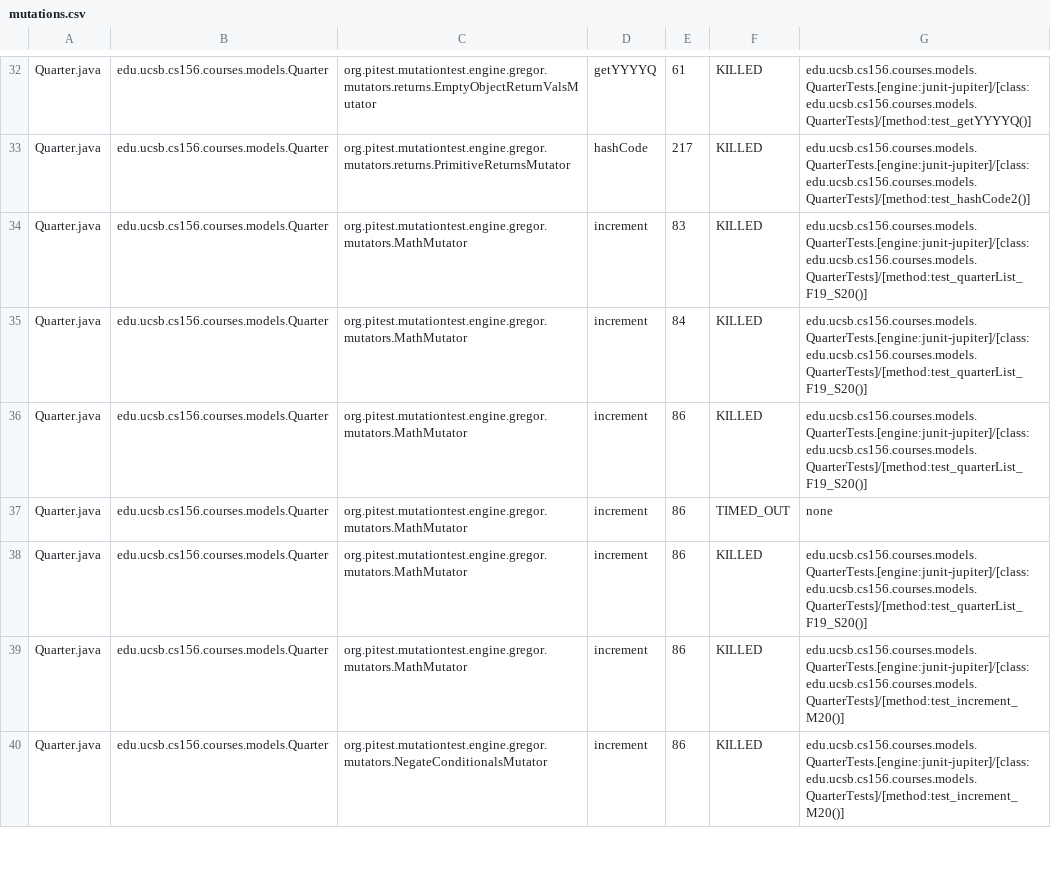
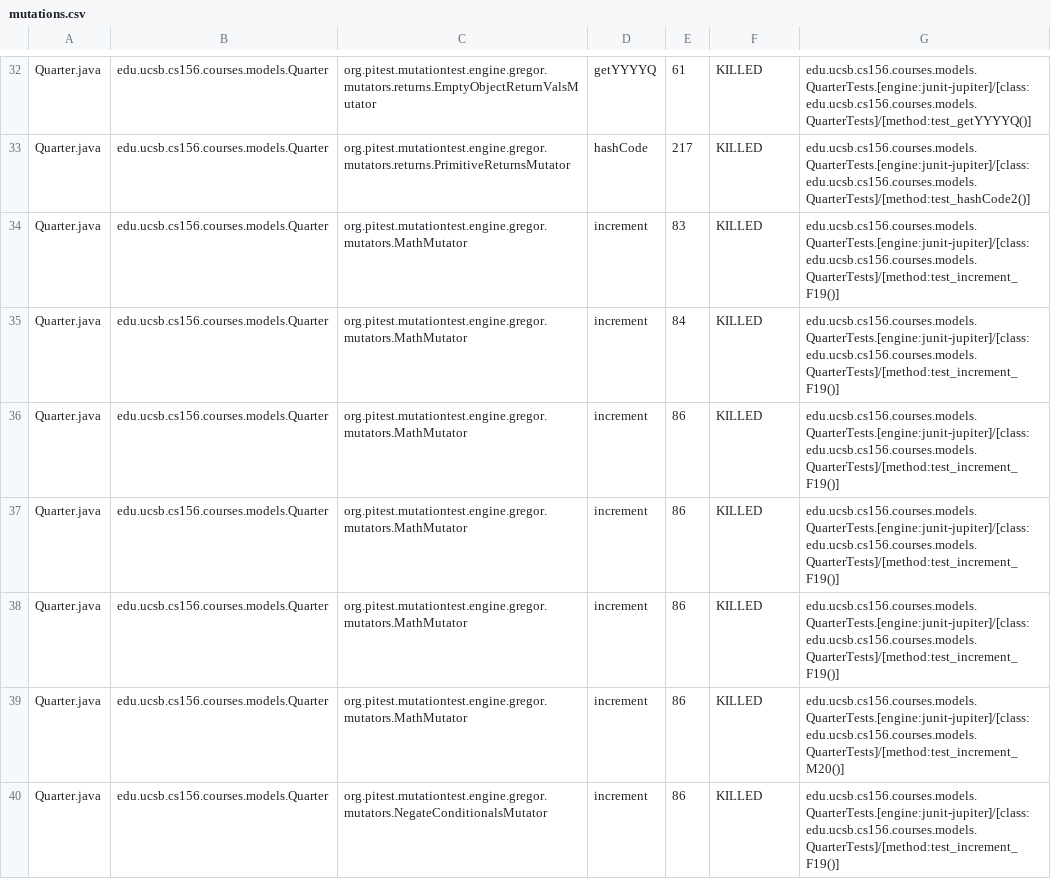
Before and after one commit to ucsb-cs156-f23/proj-courses-f23-7pm-2, a CSV file: pitest/mutations.csv, drawn as a sheet; only a part is shown, gaps mark what is left out; the diff covers the shown part only.

Commit message:
Deploying to gh-pages from @ ucsb-cs156-f23/proj-courses-f23-7pm-2@104da98a3f0e354cdbfaba3bcda453d5be4c667b 🚀

```diff
--- a/pitest/mutations.csv
+++ b/pitest/mutations.csv
@@ -33,8 +33,8 @@ Quarter.java,edu.ucsb.cs156.courses.models.Quarter,org.pitest.mutationtest.engin
 Quarter.java,edu.ucsb.cs156.courses.models.Quarter,org.pitest.mutationtest.engine.gregor.mutators.returns.PrimitiveReturnsMutator,hashCode,217,KILLED,edu.ucsb.cs156.courses.models.QuarterTests.[engine:junit-jupiter]/[class:edu.ucsb.cs156.courses.models.QuarterTests]/[method:test_hashCode2()]
-Quarter.java,edu.ucsb.cs156.courses.models.Quarter,org.pitest.mutationtest.engine.gregor.mutators.MathMutator,increment,83,KILLED,edu.ucsb.cs156.courses.models.QuarterTests.[engine:junit-jupiter]/[class:edu.ucsb.cs156.courses.models.QuarterTests]/[method:test_quarterList_F19_S20()]
-Quarter.java,edu.ucsb.cs156.courses.models.Quarter,org.pitest.mutationtest.engine.gregor.mutators.MathMutator,increment,84,KILLED,edu.ucsb.cs156.courses.models.QuarterTests.[engine:junit-jupiter]/[class:edu.ucsb.cs156.courses.models.QuarterTests]/[method:test_quarterList_F19_S20()]
-Quarter.java,edu.ucsb.cs156.courses.models.Quarter,org.pitest.mutationtest.engine.gregor.mutators.MathMutator,increment,86,KILLED,edu.ucsb.cs156.courses.models.QuarterTests.[engine:junit-jupiter]/[class:edu.ucsb.cs156.courses.models.QuarterTests]/[method:test_quarterList_F19_S20()]
-Quarter.java,edu.ucsb.cs156.courses.models.Quarter,org.pitest.mutationtest.engine.gregor.mutators.MathMutator,increment,86,TIMED_OUT,none
-Quarter.java,edu.ucsb.cs156.courses.models.Quarter,org.pitest.mutationtest.engine.gregor.mutators.MathMutator,increment,86,KILLED,edu.ucsb.cs156.courses.models.QuarterTests.[engine:junit-jupiter]/[class:edu.ucsb.cs156.courses.models.QuarterTests]/[method:test_quarterList_F19_S20()]
+Quarter.java,edu.ucsb.cs156.courses.models.Quarter,org.pitest.mutationtest.engine.gregor.mutators.MathMutator,increment,83,KILLED,edu.ucsb.cs156.courses.models.QuarterTests.[engine:junit-jupiter]/[class:edu.ucsb.cs156.courses.models.QuarterTests]/[method:test_increment_F19()]
+Quarter.java,edu.ucsb.cs156.courses.models.Quarter,org.pitest.mutationtest.engine.gregor.mutators.MathMutator,increment,84,KILLED,edu.ucsb.cs156.courses.models.QuarterTests.[engine:junit-jupiter]/[class:edu.ucsb.cs156.courses.models.QuarterTests]/[method:test_increment_F19()]
+Quarter.java,edu.ucsb.cs156.courses.models.Quarter,org.pitest.mutationtest.engine.gregor.mutators.MathMutator,increment,86,KILLED,edu.ucsb.cs156.courses.models.QuarterTests.[engine:junit-jupiter]/[class:edu.ucsb.cs156.courses.models.QuarterTests]/[method:test_increment_F19()]
+Quarter.java,edu.ucsb.cs156.courses.models.Quarter,org.pitest.mutationtest.engine.gregor.mutators.MathMutator,increment,86,KILLED,edu.ucsb.cs156.courses.models.QuarterTests.[engine:junit-jupiter]/[class:edu.ucsb.cs156.courses.models.QuarterTests]/[method:test_increment_F19()]
+Quarter.java,edu.ucsb.cs156.courses.models.Quarter,org.pitest.mutationtest.engine.gregor.mutators.MathMutator,increment,86,KILLED,edu.ucsb.cs156.courses.models.QuarterTests.[engine:junit-jupiter]/[class:edu.ucsb.cs156.courses.models.QuarterTests]/[method:test_increment_F19()]
 Quarter.java,edu.ucsb.cs156.courses.models.Quarter,org.pitest.mutationtest.engine.gregor.mutators.MathMutator,increment,86,KILLED,edu.ucsb.cs156.courses.models.QuarterTests.[engine:junit-jupiter]/[class:edu.ucsb.cs156.courses.models.QuarterTests]/[method:test_increment_M20()]
-Quarter.java,edu.ucsb.cs156.courses.models.Quarter,org.pitest.mutationtest.engine.gregor.mutators.NegateConditionalsMutator,increment,86,KILLED,edu.ucsb.cs156.courses.models.QuarterTests.[engine:junit-jupiter]/[class:edu.ucsb.cs156.courses.models.QuarterTests]/[method:test_increment_M20()]
+Quarter.java,edu.ucsb.cs156.courses.models.Quarter,org.pitest.mutationtest.engine.gregor.mutators.NegateConditionalsMutator,increment,86,KILLED,edu.ucsb.cs156.courses.models.QuarterTests.[engine:junit-jupiter]/[class:edu.ucsb.cs156.courses.models.QuarterTests]/[method:test_increment_F19()]
```
Also changed, not shown: 56 edited cells elsewhere in this file, 39 other files.
